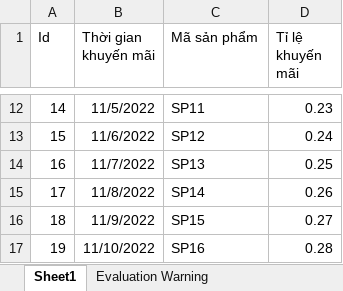
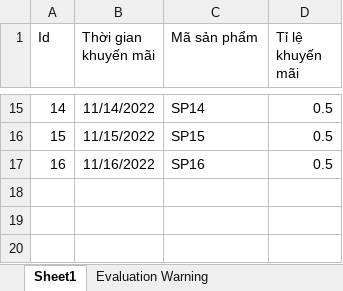
Before and after one commit to truongtrungtrong8/LV_FashionStore, an Excel workbook: Web_Admin_Client/wwwroot/fileExcel/Khuyenmai.xlsx, sheet Sheet1, drawn as a sheet; only a part is shown, gaps mark what is left out; values as stored, in another font and other column widths than the file's, no borders; removed rows and columns are numbered as before the commit, all else as after; the diff covers the shown part only; the diff names each change by its address in the sheet, - before the commit and + after, or states it on an @@ line.

```diff
--- a/Web_Admin_Client/wwwroot/fileExcel/Khuyenmai.xlsx (sheet Sheet1)
+++ b/Web_Admin_Client/wwwroot/fileExcel/Khuyenmai.xlsx (sheet Sheet1)
-B15 (Thời gian khuyến mãi): 11/5/2022
+B15 (Thời gian khuyến mãi): 11/14/2022
-C15 (Mã sản phẩm): SP11
+C15 (Mã sản phẩm): SP14
-D15 (Tỉ lệ khuyến mãi): 0.23
+D15 (Tỉ lệ khuyến mãi): 0.5
-B16 (Thời gian khuyến mãi): 11/6/2022
+B16 (Thời gian khuyến mãi): 11/15/2022
-C16 (Mã sản phẩm): SP12
+C16 (Mã sản phẩm): SP15
-D16 (Tỉ lệ khuyến mãi): 0.24
+D16 (Tỉ lệ khuyến mãi): 0.5
-B17 (Thời gian khuyến mãi): 11/7/2022
+B17 (Thời gian khuyến mãi): 11/16/2022
-C17 (Mã sản phẩm): SP13
+C17 (Mã sản phẩm): SP16
-D17 (Tỉ lệ khuyến mãi): 0.25
+D17 (Tỉ lệ khuyến mãi): 0.5
-row 15: 17 | 11/8/2022 | SP14 | 0.26
-row 16: 18 | 11/9/2022 | SP15 | 0.27
-row 17: 19 | 11/10/2022 | SP16 | 0.28
```
Also changed, not shown: 3 added rows and 30 edited cells elsewhere in this sheet, 29 other files.
